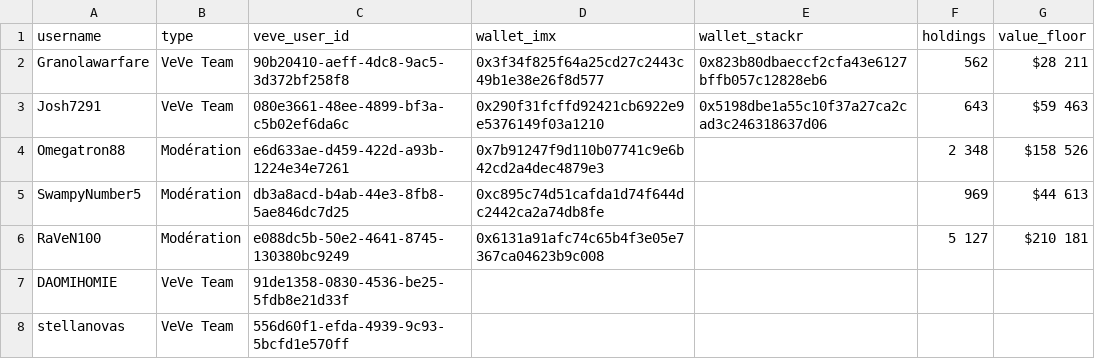
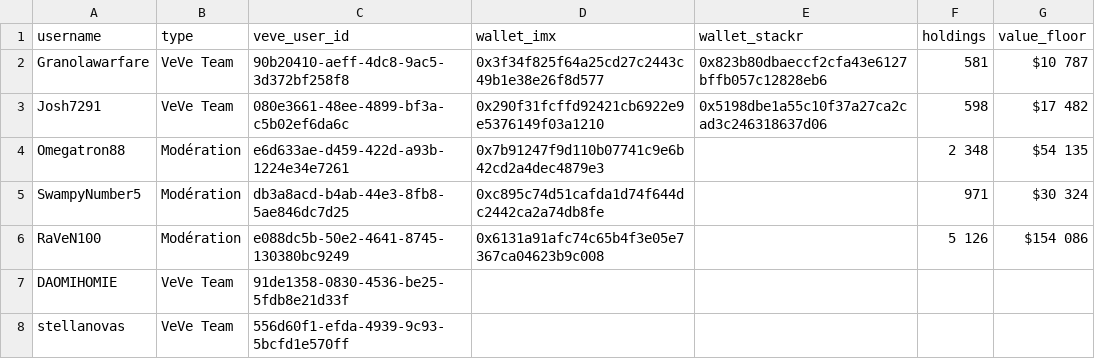
Before and after one commit to VeVePreda/scrapeur-veve, a CSV file: data/tracked_accounts.csv, drawn as a sheet.

```diff
--- a/data/tracked_accounts.csv
+++ b/data/tracked_accounts.csv
@@ -1,7 +1,7 @@
 username,type,veve_user_id,wallet_imx,wallet_stackr,holdings,value_floor
-Granolawarfare,VeVe Team,90b20410-aeff-4dc8-9ac5-3d372bf258f8,0x3f34f825f64a25cd27c2443c49b1e38e26f8d577,0x823b80dbaeccf2cfa43e6127bffb057c12828eb6,562,$28 211
-Josh7291,VeVe Team,080e3661-48ee-4899-bf3a-c5b02ef6da6c,0x290f31fcffd92421cb6922e9e5376149f03a1210,0x5198dbe1a55c10f37a27ca2cad3c246318637d06,643,$59 463
-Omegatron88,Modération,e6d633ae-d459-422d-a93b-1224e34e7261,0x7b91247f9d110b07741c9e6b42cd2a4dec4879e3,,2 348,$158 526
-SwampyNumber5,Modération,db3a8acd-b4ab-44e3-8fb8-5ae846dc7d25,0xc895c74d51cafda1d74f644dc2442ca2a74db8fe,,969,$44 613
-RaVeN100,Modération,e088dc5b-50e2-4641-8745-130380bc9249,0x6131a91afc74c65b4f3e05e7367ca04623b9c008,,5 127,$210 181
+Granolawarfare,VeVe Team,90b20410-aeff-4dc8-9ac5-3d372bf258f8,0x3f34f825f64a25cd27c2443c49b1e38e26f8d577,0x823b80dbaeccf2cfa43e6127bffb057c12828eb6,581,$10 787
+Josh7291,VeVe Team,080e3661-48ee-4899-bf3a-c5b02ef6da6c,0x290f31fcffd92421cb6922e9e5376149f03a1210,0x5198dbe1a55c10f37a27ca2cad3c246318637d06,598,$17 482
+Omegatron88,Modération,e6d633ae-d459-422d-a93b-1224e34e7261,0x7b91247f9d110b07741c9e6b42cd2a4dec4879e3,,2 348,$54 135
+SwampyNumber5,Modération,db3a8acd-b4ab-44e3-8fb8-5ae846dc7d25,0xc895c74d51cafda1d74f644dc2442ca2a74db8fe,,971,$30 324
+RaVeN100,Modération,e088dc5b-50e2-4641-8745-130380bc9249,0x6131a91afc74c65b4f3e05e7367ca04623b9c008,,5 126,$154 086
 DAOMIHOMIE,VeVe Team,91de1358-0830-4536-be25-5fdb8e21d33f,,,,
```
